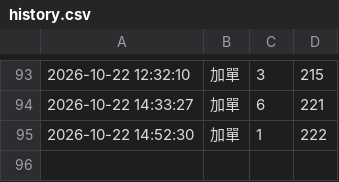
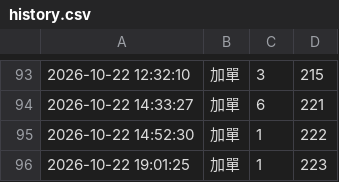
Before and after one commit to tinklokah/eunji1115, a CSV file: history.csv, drawn as a sheet; only a part is shown, gaps mark what is left out.

Commit message:
更新 history.csv 2026-10-22 19:01:28

```diff
--- a/history.csv
+++ b/history.csv
@@ -95 +95,2 @@
 2026-10-22 14:52:30,加單,1,222
+2026-10-22 19:01:25,加單,1,223
```
